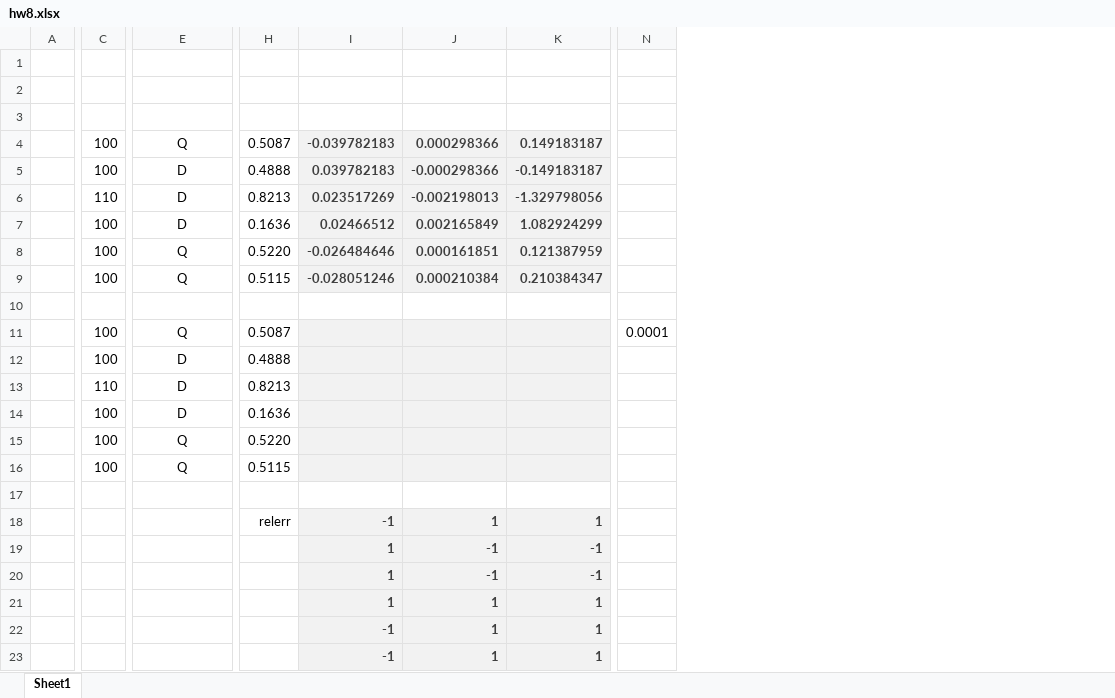
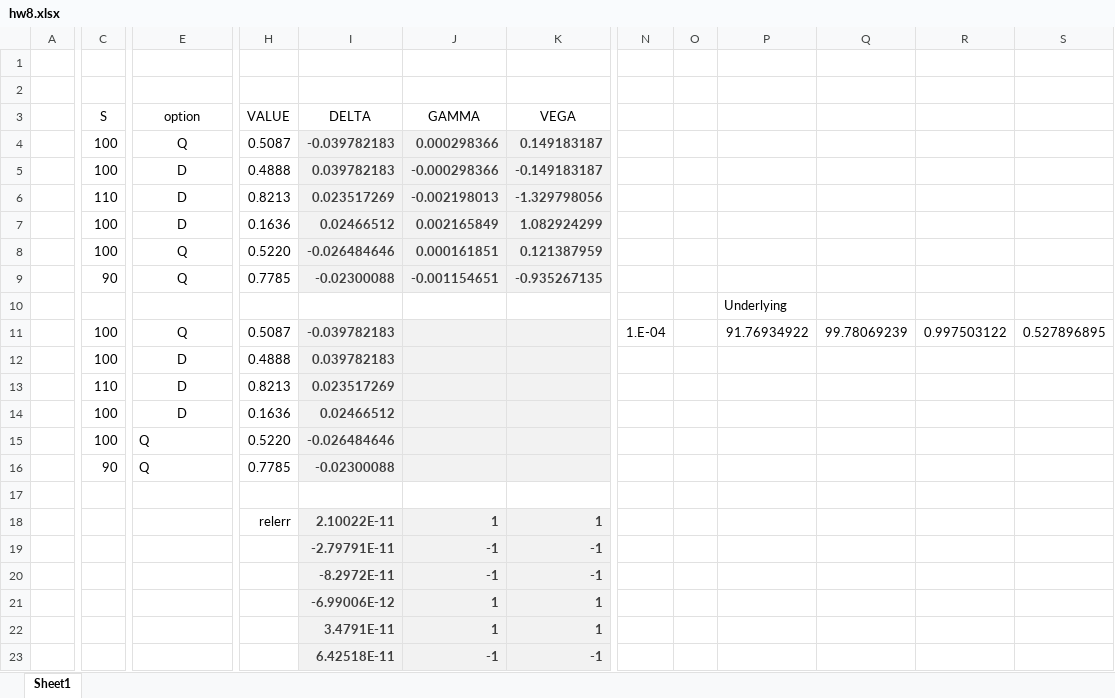
Before and after one commit to keithalewis/FRE6233, an Excel workbook: excel/hw8.xlsx, sheet Sheet1, drawn as a sheet; only a part is shown, gaps mark what is left out; values as stored, in another font and other column widths than the file's, no borders; removed rows and columns are numbered as before the commit, all else as after; rows hold the shown columns only; the diff names each change by its address in the sheet, - before the commit and + after, or states it on an @@ line.

Commit message:
hw8

```diff
--- a/excel/hw8.xlsx (sheet Sheet1)
+++ b/excel/hw8.xlsx (sheet Sheet1)
-column N, row 11: 0.0001
+column N, row 11: 1.E-04
+column O, empty
+column P, rows 10-11: Underlying | 91.76934922
+column Q, row 11: 99.78069239
+column R, row 11: 0.997503122
+column S, row 11: 0.527896895
-row 3: (empty)
+row 3:  | S | option | VALUE | DELTA | GAMMA | VEGA
-C9 (S): 100
+C9 (S): 90
-H9 (VALUE): 0.5115
+H9 (VALUE): 0.7785
-I9 (DELTA): -0.028051246
+I9 (DELTA): -0.02300088
-J9 (GAMMA): 0.000210384
+J9 (GAMMA): -0.001154651
-K9 (VEGA): 0.210384347
+K9 (VEGA): -0.935267135
-I11 (DELTA): (empty)
+I11 (DELTA): -0.039782183
-I12 (DELTA): (empty)
+I12 (DELTA): 0.039782183
-I13 (DELTA): (empty)
+I13 (DELTA): 0.023517269
-I14 (DELTA): (empty)
+I14 (DELTA): 0.02466512
-E15:E16 alignment: center
+E15:E16 alignment: left
-I15 (DELTA): (empty)
+I15 (DELTA): -0.026484646
-C16 (S): 100
+C16 (S): 90
-H16 (VALUE): 0.5115
+H16 (VALUE): 0.7785
-I16 (DELTA): (empty)
+I16 (DELTA): -0.02300088
-I18 (DELTA): -1
+I18 (DELTA): 2.10022E-11
-I19 (DELTA): 1
+I19 (DELTA): -2.79791E-11
-I20 (DELTA): 1
+I20 (DELTA): -8.2972E-11
-I21 (DELTA): 1
+I21 (DELTA): -6.99006E-12
-I22 (DELTA): -1
+I22 (DELTA): 3.4791E-11
-row 23:  |  |  |  | -1 | 1 | 1
+row 23:  |  |  |  | 6.42518E-11 | -1 | -1
```
